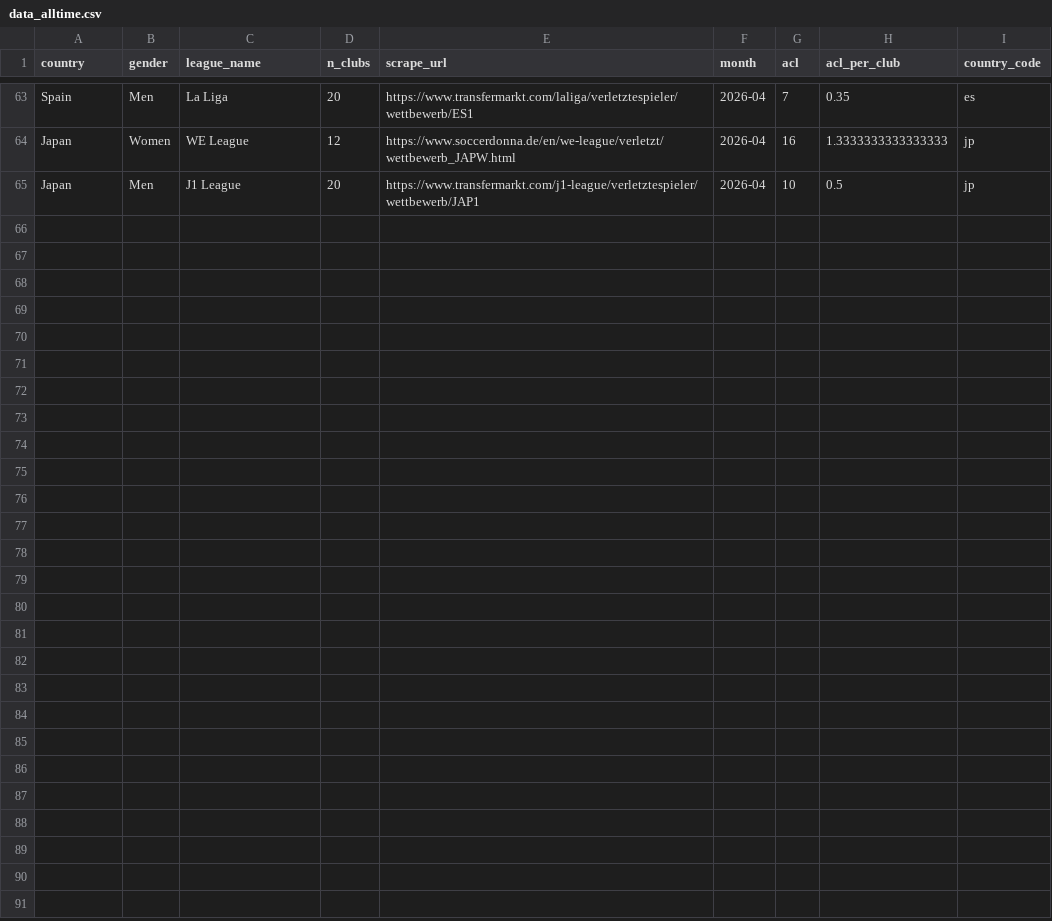
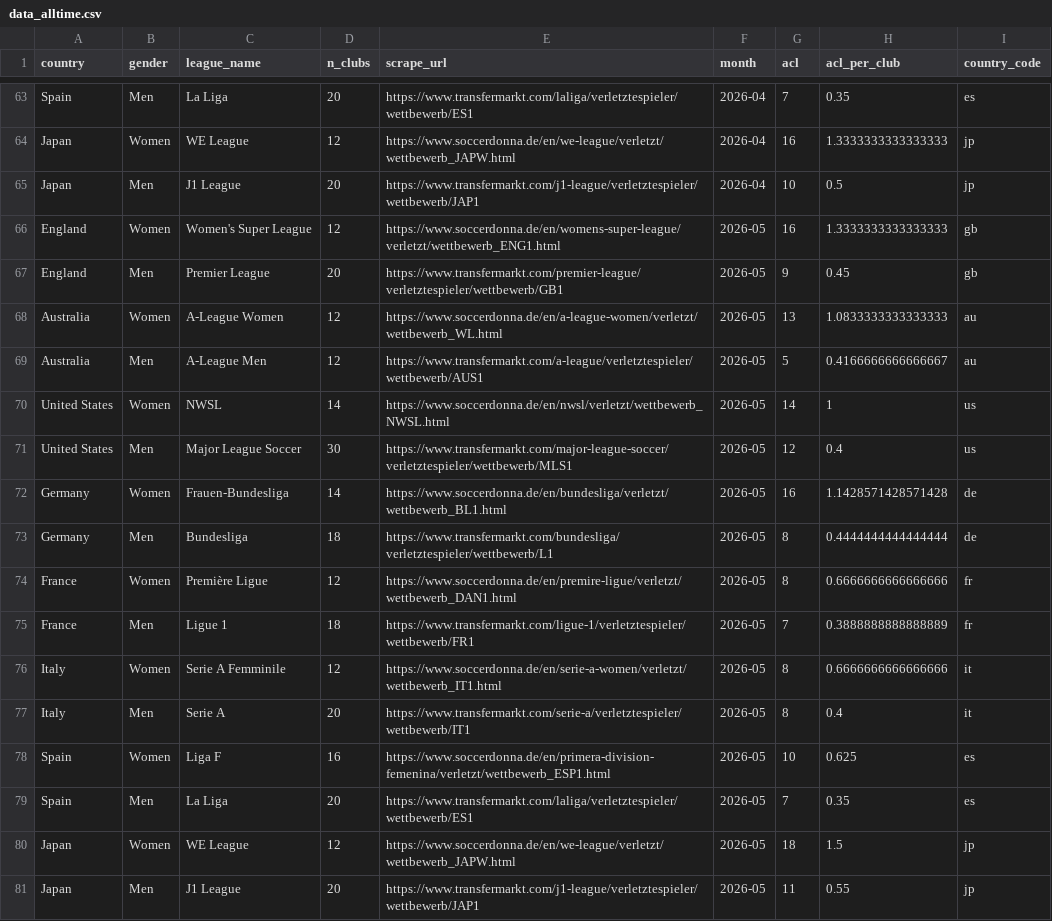
Before and after one commit to renspringlea/shefootball, a CSV file: analysis_files/results/data_alltime.csv, drawn as a sheet; only a part is shown, gaps mark what is left out.

```diff
--- a/analysis_files/results/data_alltime.csv
+++ b/analysis_files/results/data_alltime.csv
@@ -65 +65,17 @@ Japan,Women,WE League,12,https://www.soccerdonna.de/en/we-league/verletzt/wettbe
 Japan,Men,J1 League,20,https://www.transfermarkt.com/j1-league/verletztespieler/wettbewerb/JAP1,2026-04,10,0.5,jp
+England,Women,Women's Super League,12,https://www.soccerdonna.de/en/womens-super-league/verletzt/wettbewerb_ENG1.html,2026-05,16,1.3333333333333333,gb
+England,Men,Premier League,20,https://www.transfermarkt.com/premier-league/verletztespieler/wettbewerb/GB1,2026-05,9,0.45,gb
+Australia,Women,A-League Women,12,https://www.soccerdonna.de/en/a-league-women/verletzt/wettbewerb_WL.html,2026-05,13,1.0833333333333333,au
+Australia,Men,A-League Men,12,https://www.transfermarkt.com/a-league/verletztespieler/wettbewerb/AUS1,2026-05,5,0.4166666666666667,au
+United States,Women,NWSL,14,https://www.soccerdonna.de/en/nwsl/verletzt/wettbewerb_NWSL.html,2026-05,14,1,us
+United States,Men,Major League Soccer,30,https://www.transfermarkt.com/major-league-soccer/verletztespieler/wettbewerb/MLS1,2026-05,12,0.4,us
+Germany,Women,Frauen-Bundesliga,14,https://www.soccerdonna.de/en/bundesliga/verletzt/wettbewerb_BL1.html,2026-05,16,1.1428571428571428,de
+Germany,Men,Bundesliga,18,https://www.transfermarkt.com/bundesliga/verletztespieler/wettbewerb/L1,2026-05,8,0.4444444444444444,de
+France,Women,Première Ligue,12,https://www.soccerdonna.de/en/premire-ligue/verletzt/wettbewerb_DAN1.html,2026-05,8,0.6666666666666666,fr
+France,Men,Ligue 1,18,https://www.transfermarkt.com/ligue-1/verletztespieler/wettbewerb/FR1,2026-05,7,0.3888888888888889,fr
+Italy,Women,Serie A Femminile,12,https://www.soccerdonna.de/en/serie-a-women/verletzt/wettbewerb_IT1.html,2026-05,8,0.6666666666666666,it
+Italy,Men,Serie A,20,https://www.transfermarkt.com/serie-a/verletztespieler/wettbewerb/IT1,2026-05,8,0.4,it
+Spain,Women,Liga F,16,https://www.soccerdonna.de/en/primera-division-femenina/verletzt/wettbewerb_ESP1.html,2026-05,10,0.625,es
+Spain,Men,La Liga,20,https://www.transfermarkt.com/laliga/verletztespieler/wettbewerb/ES1,2026-05,7,0.35,es
+Japan,Women,WE League,12,https://www.soccerdonna.de/en/we-league/verletzt/wettbewerb_JAPW.html,2026-05,18,1.5,jp
+Japan,Men,J1 League,20,https://www.transfermarkt.com/j1-league/verletztespieler/wettbewerb/JAP1,2026-05,11,0.55,jp
```
Also changed, not shown: analysis_files/results/data_current.csv, 2 other files.
